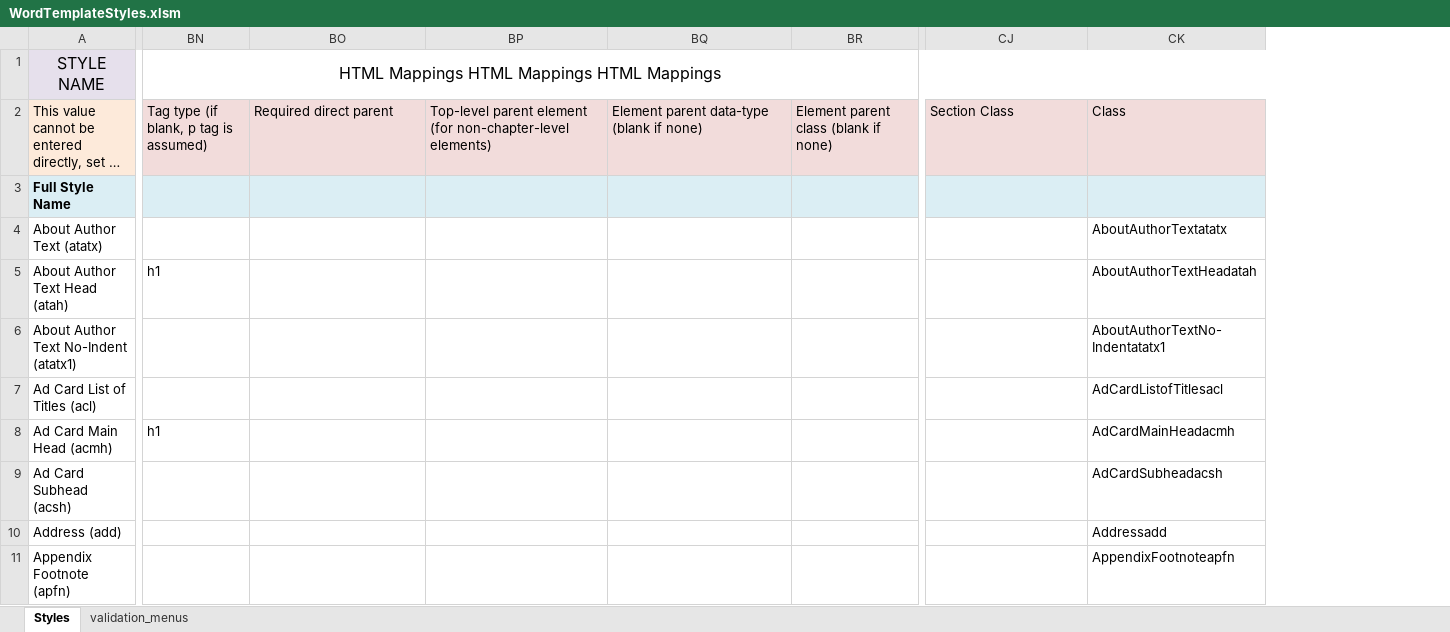
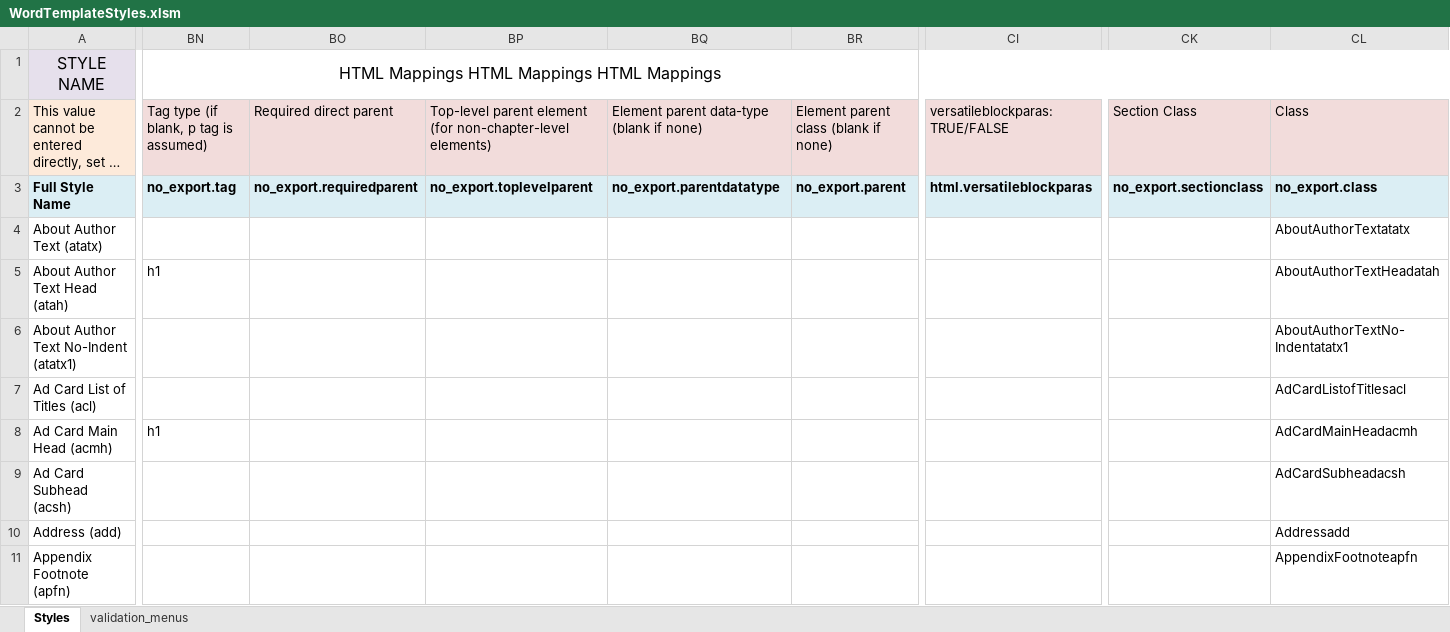
Before and after one commit to macmillanpublishers/Word-template_assets, an Excel workbook: StyleTemplate_auto-generate/WordTemplateStyles.xlsm, sheet Styles, drawn as a sheet; only a part is shown, gaps mark what is left out; long unchanged cells end in …; values as stored, in another font and other column widths than the file's, no borders; addresses are those after the commit; the diff covers the shown part only; the diff names each change by its address in the sheet, - before the commit and + after, or states it on an @@ line.

Commit message:
added versatile-block para support

```diff
--- a/StyleTemplate_auto-generate/WordTemplateStyles.xlsm (sheet Styles)
+++ b/StyleTemplate_auto-generate/WordTemplateStyles.xlsm (sheet Styles)
+column CI, rows 2-3: versatileblockparas: TRUE/FALSE | html.versatileblockparas
-BN3: (empty)
+BN3: no_export.tag
-BO3: (empty)
+BO3: no_export.requiredparent
-BP3: (empty)
+BP3: no_export.toplevelparent
-BQ3: (empty)
+BQ3: no_export.parentdatatype
-BR3: (empty)
+BR3: no_export.parent
-CK3: (empty)
+CK3: no_export.sectionclass
-CL3: (empty)
+CL3: no_export.class
```
Also changed, not shown: 1 edited cell elsewhere in this sheet.
